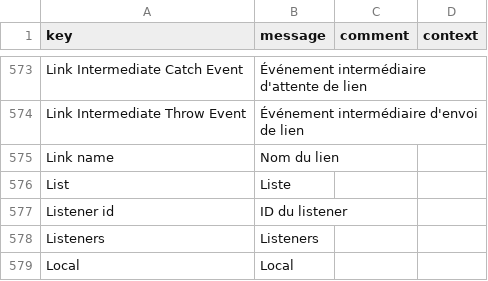
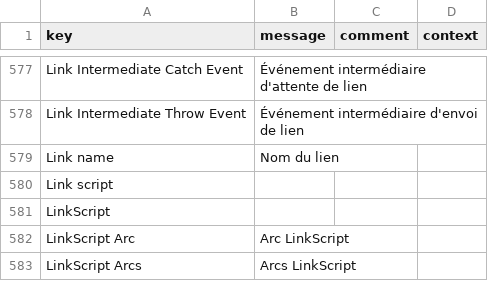
Before and after one commit to axelor/axelor-studio, a CSV file: src/main/resources/i18n/messages_fr.csv, drawn as a sheet; only a part is shown, gaps mark what is left out; the shorter side is filled out with more unchanged rows; the diff covers the shown part only.

Commit message:
STUDIO-86034: implement LinkScript feature

```diff
--- a/src/main/resources/i18n/messages_fr.csv
+++ b/src/main/resources/i18n/messages_fr.csv
@@ -575 +579,5 @@
 "Link name","Nom du lien",,
+"Link script",,,
+"LinkScript",,,
+"LinkScript Arc","Arc LinkScript",,
+"LinkScript Arcs","Arcs LinkScript",,
```
Also changed, not shown: 14 added rows elsewhere in this file, src/main/resources/i18n/messages.csv, src/main/resources/i18n/messages_en.csv, 38 other files.
